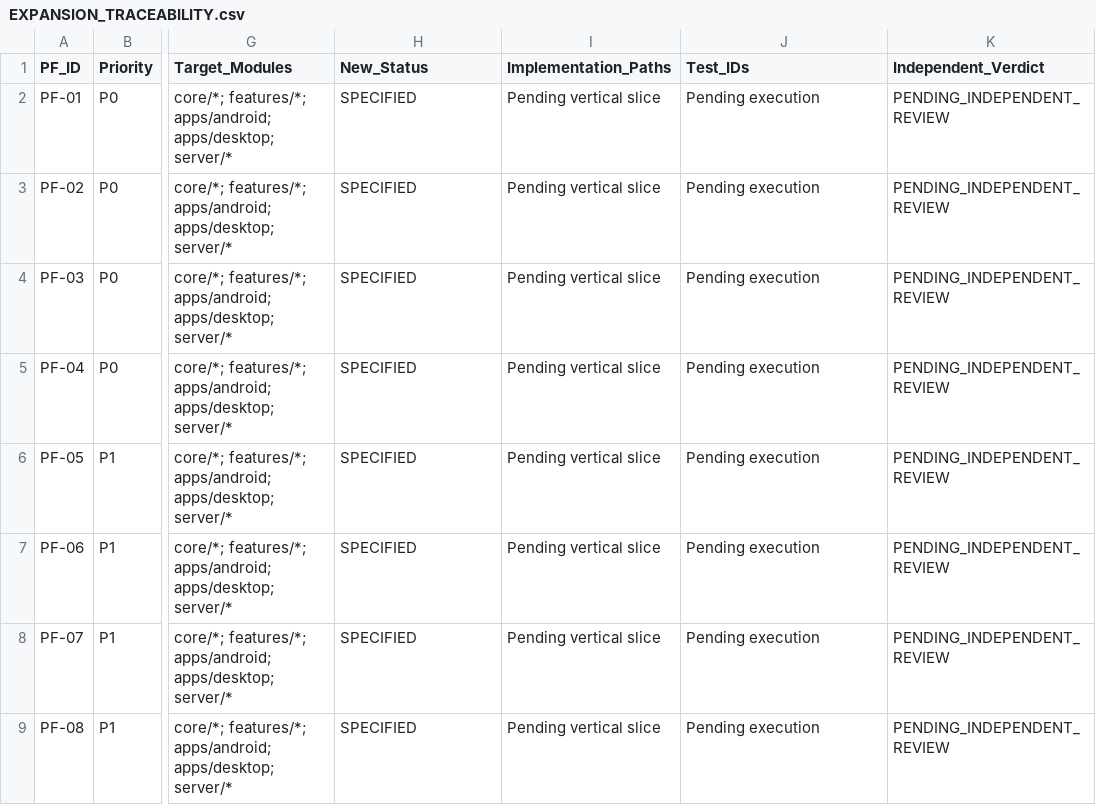
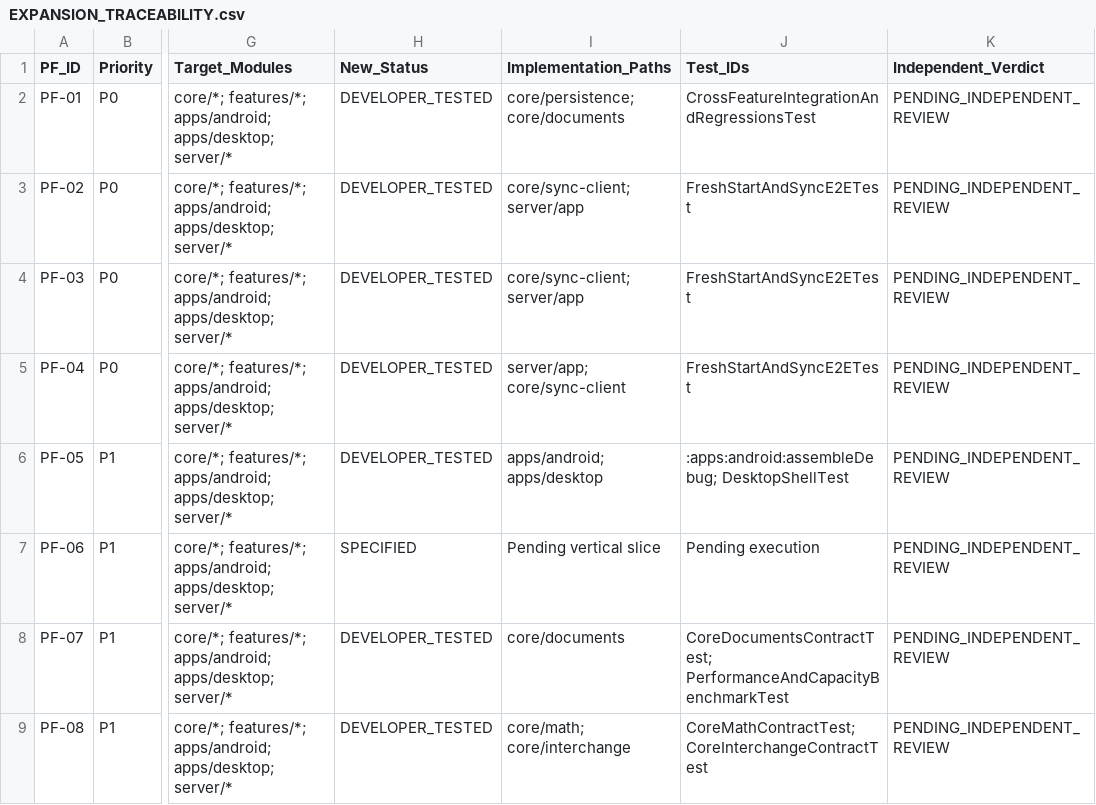
Before and after one commit to Iceessence/Planaday-Native, a CSV file: docs/EXPANSION_TRACEABILITY.csv, drawn as a sheet; only a part is shown, gaps mark what is left out; the diff covers the shown part only; the diff names each change by its address in the sheet, - before the commit and + after, or states it on an @@ line.

Commit message:
docs: record executed test results, benchmarks, updated traceability coverage and session handoff

```diff
--- a/docs/EXPANSION_TRACEABILITY.csv
+++ b/docs/EXPANSION_TRACEABILITY.csv
-H2:H6 (New_Status): SPECIFIED
+H2:H6 (New_Status): DEVELOPER_TESTED
-I2 (Implementation_Paths): Pending vertical slice
+I2 (Implementation_Paths): core/persistence; core/documents
-J2 (Test_IDs): Pending execution
+J2 (Test_IDs): CrossFeatureIntegrationAndRegressionsTest
-I3:I4 (Implementation_Paths): Pending vertical slice
+I3:I4 (Implementation_Paths): core/sync-client; server/app
-J3:J5 (Test_IDs): Pending execution
+J3:J5 (Test_IDs): FreshStartAndSyncE2ETest
-I5 (Implementation_Paths): Pending vertical slice
+I5 (Implementation_Paths): server/app; core/sync-client
-I6 (Implementation_Paths): Pending vertical slice
+I6 (Implementation_Paths): apps/android; apps/desktop
-J6 (Test_IDs): Pending execution
+J6 (Test_IDs): :apps:android:assembleDebug; DesktopShellTest
-H8:H9 (New_Status): SPECIFIED
+H8:H9 (New_Status): DEVELOPER_TESTED
-I8 (Implementation_Paths): Pending vertical slice
+I8 (Implementation_Paths): core/documents
-J8 (Test_IDs): Pending execution
+J8 (Test_IDs): CoreDocumentsContractTest; PerformanceAndCapacityBenchmarkTest
-I9 (Implementation_Paths): Pending vertical slice
+I9 (Implementation_Paths): core/math; core/interchange
-J9 (Test_IDs): Pending execution
+J9 (Test_IDs): CoreMathContractTest; CoreInterchangeContractTest
```
Also changed, not shown: 69 edited cells elsewhere in this file, docs/NEW_FEATURE_REGISTRY.csv, 6 other files.
